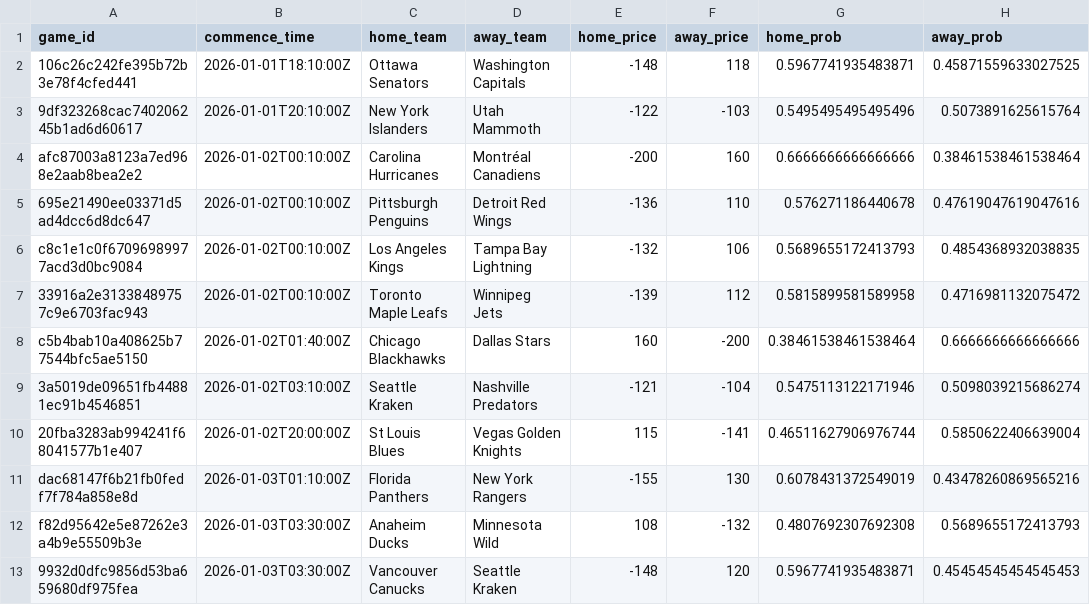
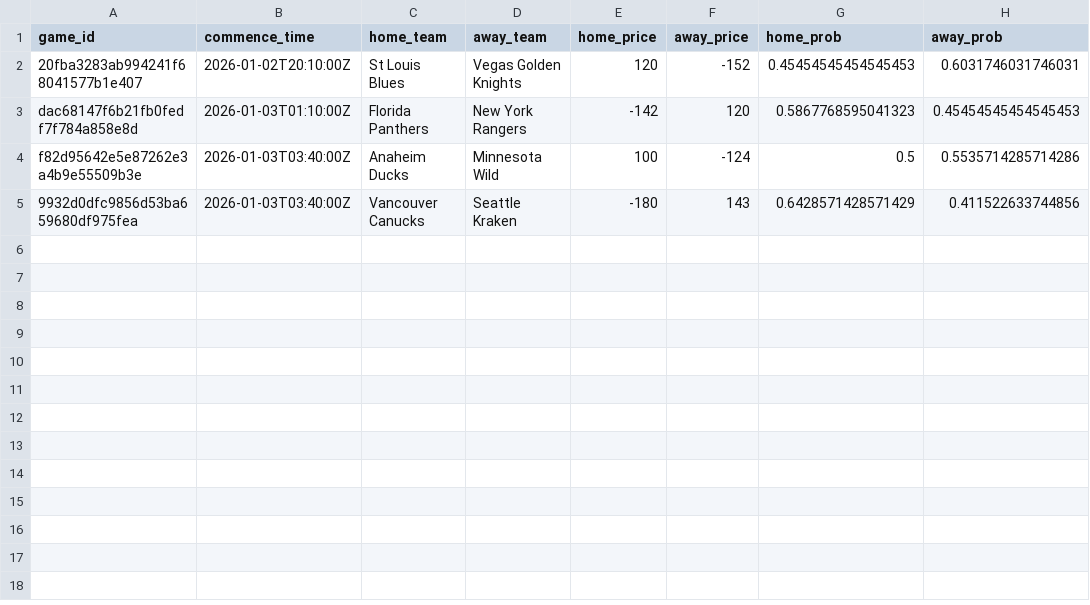
Before and after one commit to jonmccurdy/nhl_odds_moneypuck, a CSV file: data/games_today.csv, drawn as a sheet.

```diff
--- a/data/games_today.csv
+++ b/data/games_today.csv
@@ -1,13 +1,5 @@
 game_id,commence_time,home_team,away_team,home_price,away_price,home_prob,away_prob
-106c26c242fe395b72b3e78f4cfed441,2026-01-01T18:10:00Z,Ottawa Senators,Washington Capitals,-148,118,0.5967741935483871,0.45871559633027525
-9df323268cac740206245b1ad6d60617,2026-01-01T20:10:00Z,New York Islanders,Utah Mammoth,-122,-103,0.5495495495495496,0.5073891625615764
-afc87003a8123a7ed968e2aab8bea2e2,2026-01-02T00:10:00Z,Carolina Hurricanes,Montréal Canadiens,-200,160,0.6666666666666666,0.38461538461538464
-695e21490ee03371d5ad4dcc6d8dc647,2026-01-02T00:10:00Z,Pittsburgh Penguins,Detroit Red Wings,-136,110,0.576271186440678,0.47619047619047616
-c8c1e1c0f67096989977acd3d0bc9084,2026-01-02T00:10:00Z,Los Angeles Kings,Tampa Bay Lightning,-132,106,0.5689655172413793,0.4854368932038835
-33916a2e31338489757c9e6703fac943,2026-01-02T00:10:00Z,Toronto Maple Leafs,Winnipeg Jets,-139,112,0.5815899581589958,0.4716981132075472
-c5b4bab10a408625b77544bfc5ae5150,2026-01-02T01:40:00Z,Chicago Blackhawks,Dallas Stars,160,-200,0.38461538461538464,0.6666666666666666
-3a5019de09651fb44881ec91b4546851,2026-01-02T03:10:00Z,Seattle Kraken,Nashville Predators,-121,-104,0.5475113122171946,0.5098039215686274
-20fba3283ab994241f68041577b1e407,2026-01-02T20:00:00Z,St Louis Blues,Vegas Golden Knights,115,-141,0.46511627906976744,0.5850622406639004
-dac68147f6b21fb0fedf7f784a858e8d,2026-01-03T01:10:00Z,Florida Panthers,New York Rangers,-155,130,0.6078431372549019,0.43478260869565216
-f82d95642e5e87262e3a4b9e55509b3e,2026-01-03T03:30:00Z,Anaheim Ducks,Minnesota Wild,108,-132,0.4807692307692308,0.5689655172413793
-9932d0dfc9856d53ba659680df975fea,2026-01-03T03:30:00Z,Vancouver Canucks,Seattle Kraken,-148,120,0.5967741935483871,0.45454545454545453
+20fba3283ab994241f68041577b1e407,2026-01-02T20:10:00Z,St Louis Blues,Vegas Golden Knights,120,-152,0.45454545454545453,0.6031746031746031
+dac68147f6b21fb0fedf7f784a858e8d,2026-01-03T01:10:00Z,Florida Panthers,New York Rangers,-142,120,0.5867768595041323,0.45454545454545453
+f82d95642e5e87262e3a4b9e55509b3e,2026-01-03T03:40:00Z,Anaheim Ducks,Minnesota Wild,100,-124,0.5,0.5535714285714286
+9932d0dfc9856d53ba659680df975fea,2026-01-03T03:40:00Z,Vancouver Canucks,Seattle Kraken,-180,143,0.6428571428571429,0.411522633744856
```
Also changed, not shown: data/moneypuck_today.csv, 1 other file.
